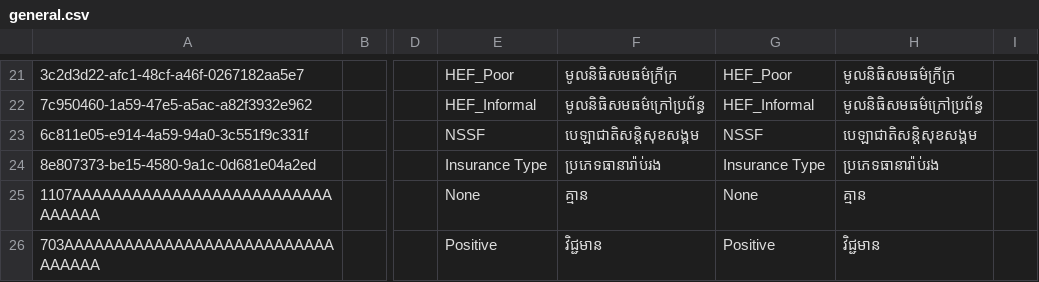
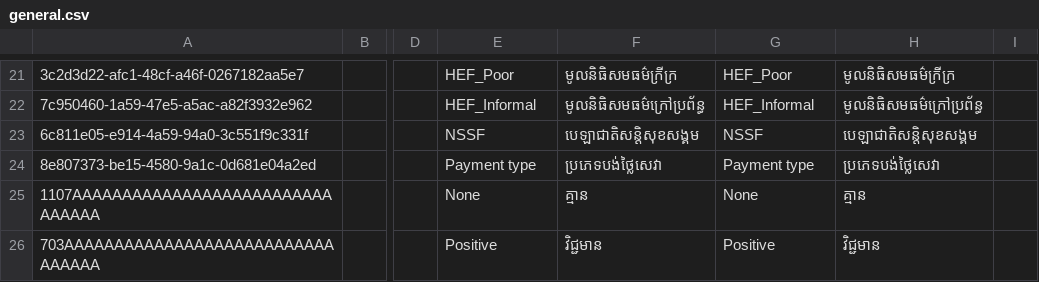
Before and after one commit to mekomsolutions/ozone-distro-cambodia, a CSV file: base/configs/openmrs/initializer_config/concepts/general.csv, drawn as a sheet; only a part is shown, gaps mark what is left out; the diff names each change by its address in the sheet, - before the commit and + after, or states it on an @@ line.

Commit message:
KH-557: Rename 'Insurance Type' to 'Payment type' in Start visit (#344)

```diff
--- a/base/configs/openmrs/initializer_config/concepts/general.csv
+++ b/base/configs/openmrs/initializer_config/concepts/general.csv
-E24: Insurance Type
+E24: Payment type
-F24: ប្រភេទធានារ៉ាប់រង
+F24: ប្រភេទបង់ថ្លៃសេវា
-G24: Insurance Type
+G24: Payment type
-H24: ប្រភេទធានារ៉ាប់រង
+H24: ប្រភេទបង់ថ្លៃសេវា
```
Also changed, not shown: 1 other file.
